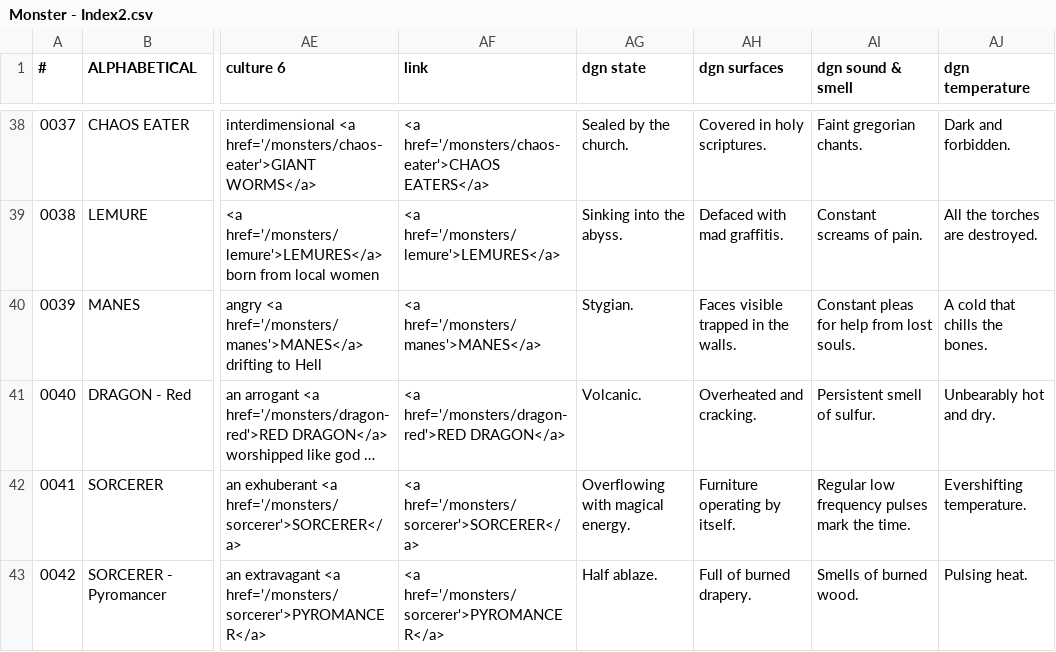
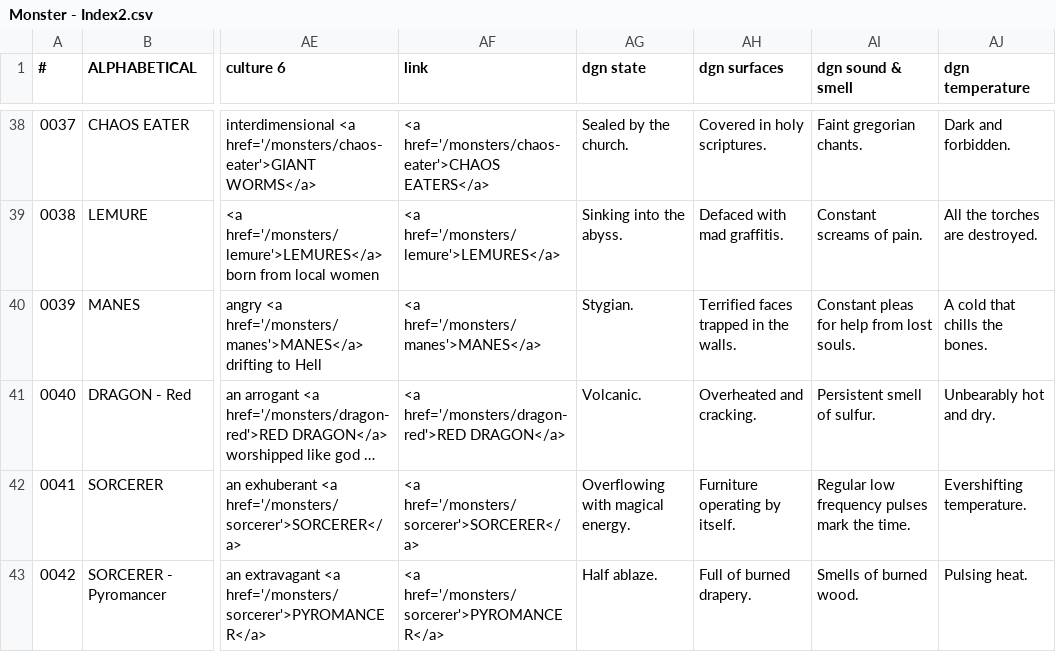
Before and after one commit to SaltyGoo/saltygoo.github.io, a CSV file: CSV/Monster - Index2.csv, drawn as a sheet; only a part is shown, gaps mark what is left out; long unchanged cells end in …; the diff covers the shown part only; the diff names each change by its address in the sheet, - before the commit and + after, or states it on an @@ line.

```diff
--- a/CSV/Monster - Index2.csv
+++ b/CSV/Monster - Index2.csv
-AH40 (dgn surfaces): Faces visible trapped in the walls.
+AH40 (dgn surfaces): Terrified faces trapped in the walls.
```
Also changed, not shown: 1 added row and 1 edited cell elsewhere in this file, CSV/Monster - 09_City.csv.
